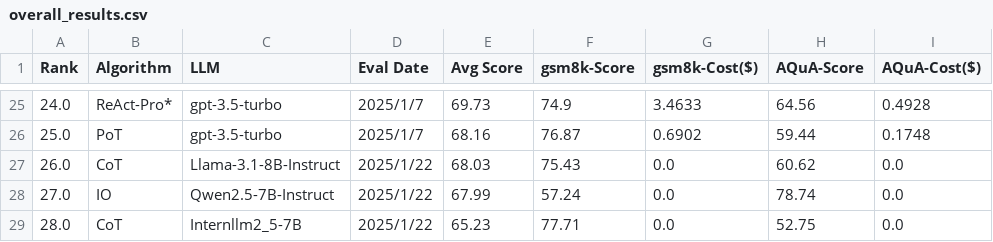
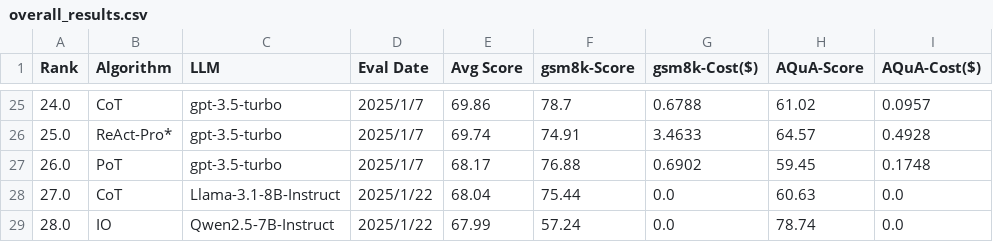
Before and after one commit to om-ai-lab/open-agent-leaderboard, a CSV file: figs/overall_results.csv, drawn as a sheet; only a part is shown, gaps mark what is left out; the diff covers the shown part only.

```diff
--- a/figs/overall_results.csv
+++ b/figs/overall_results.csv
@@ -25,5 +25,5 @@ Rank,Algorithm,LLM,Eval Date,Avg Score,gsm8k-Score,gsm8k-Cost($),AQuA-Score,AQuA
-24.0,ReAct-Pro*,gpt-3.5-turbo,2025/1/7,69.73,74.9,3.4633,64.56,0.4928
-25.0,PoT,gpt-3.5-turbo,2025/1/7,68.16,76.87,0.6902,59.44,0.1748
-26.0,CoT,Llama-3.1-8B-Instruct,2025/1/22,68.03,75.43,0.0,60.62,0.0
-27.0,IO,Qwen2.5-7B-Instruct,2025/1/22,67.99,57.24,0.0,78.74,0.0
-28.0,CoT,Internllm2_5-7B,2025/1/22,65.23,77.71,0.0,52.75,0.0
+24.0,CoT,gpt-3.5-turbo,2025/1/7,69.86,78.7,0.6788,61.02,0.0957
+25.0,ReAct-Pro*,gpt-3.5-turbo,2025/1/7,69.74,74.91,3.4633,64.57,0.4928
+26.0,PoT,gpt-3.5-turbo,2025/1/7,68.17,76.88,0.6902,59.45,0.1748
+27.0,CoT,Llama-3.1-8B-Instruct,2025/1/22,68.04,75.44,0.0,60.63,0.0
+28.0,IO,Qwen2.5-7B-Instruct,2025/1/22,67.99,57.24,0.0,78.74,0.0
```
Also changed, not shown: 1 added row, 1 removed row and 141 edited cells elsewhere in this file, figs/record.csv, 13 other files.
